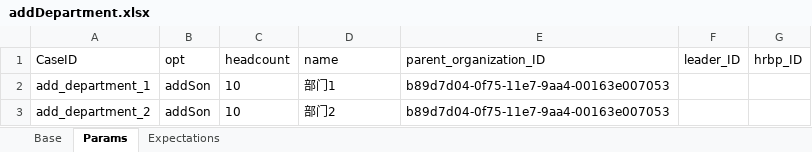
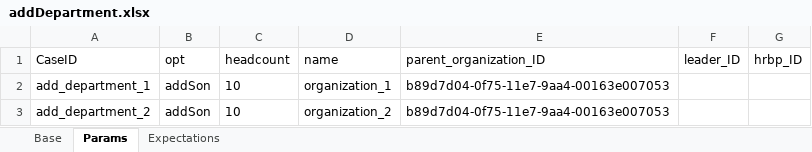
Before and after one commit to GuchenLanyue/QiFeiApi, an Excel workbook: sources/case/addDepartment.xlsx, sheet Params, drawn as a sheet; values as stored, in another font and other column widths than the file's, no borders; the diff names each change by its address in the sheet, - before the commit and + after, or states it on an @@ line.

```diff
--- a/sources/case/addDepartment.xlsx (sheet Params)
+++ b/sources/case/addDepartment.xlsx (sheet Params)
-D2 (name): 部门1
+D2 (name): organization_1
-D3 (name): 部门2
+D3 (name): organization_2
```
Also changed, not shown: sheet Base, sources/case/ApprovalTypes.xlsx, sources/case/Auth.xlsx, 17 other files.
